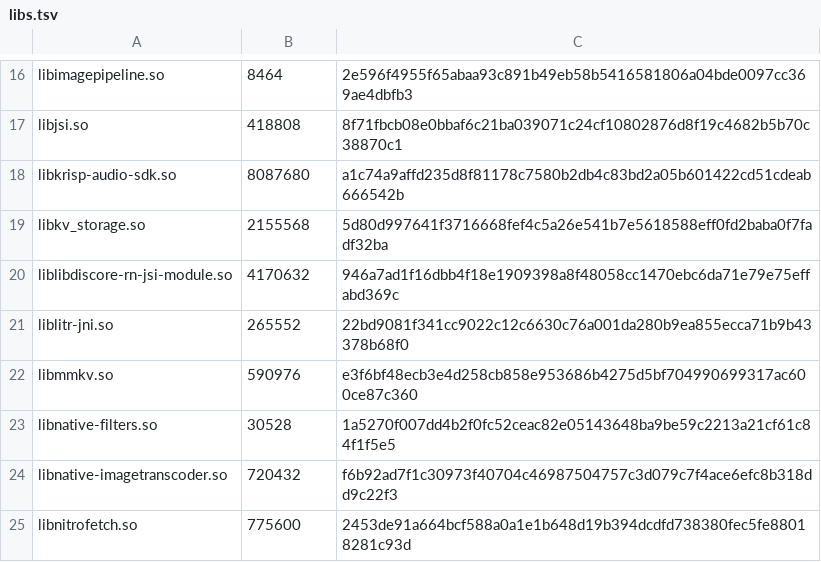
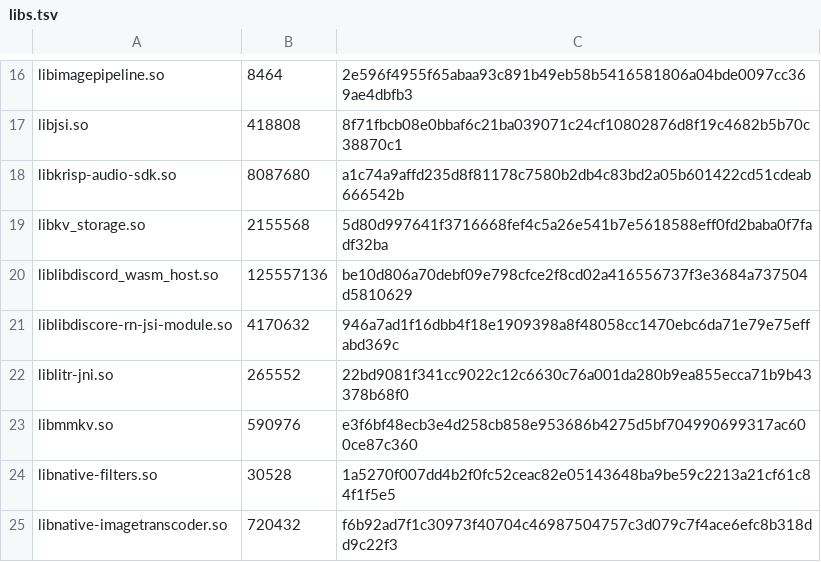
Before and after one commit to superempyrean/phoenix-tracker, a TSV file: latest/abi/x86_64/libs.tsv, drawn as a sheet; only a part is shown, gaps mark what is left out; the shorter side is filled out with more unchanged rows; the diff names each change by its address in the sheet, - before the commit and + after, or states it on an @@ line.

```diff
--- a/latest/abi/x86_64/libs.tsv
+++ b/latest/abi/x86_64/libs.tsv
+row 20: liblibdiscord_wasm_host.so | 125557136 | be10d806a70debf09e798cfce2f8cd02a416556737f3e3684a737504d5810629
```
Also changed, not shown: latest/abi/arm64-v8a/libs.tsv, latest/abi/armeabi-v7a/libs.tsv, 16 other files.
